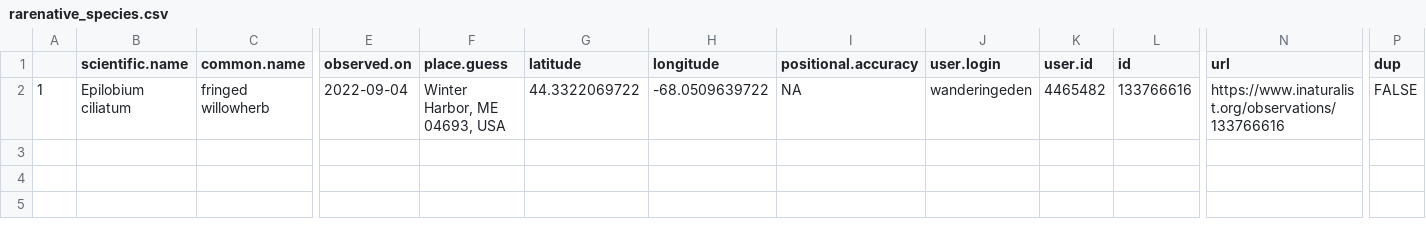
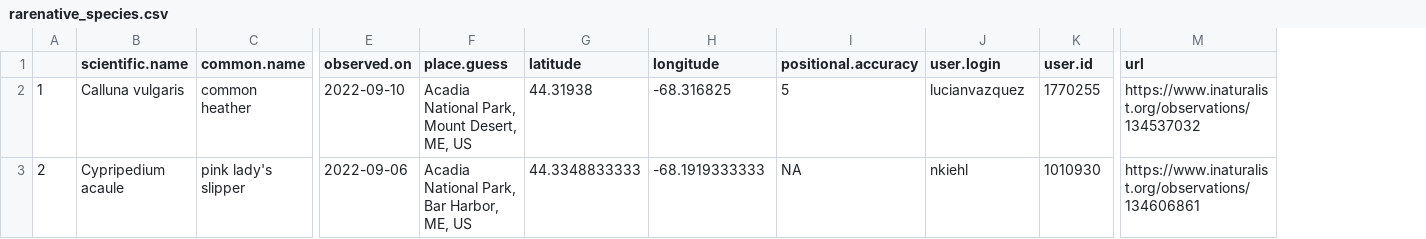
Before and after one commit to Kylelima21/npf_cb_project, a CSV file: outputs/rarenative_species.csv, drawn as a sheet; only a part is shown, gaps mark what is left out; removed rows and columns are numbered as before the commit, all else as after; rows hold the shown columns only; the diff covers the shown part only; the diff names each change by its address in the sheet, - before the commit and + after, or states it on an @@ line.

```diff
--- a/outputs/rarenative_species.csv
+++ b/outputs/rarenative_species.csv
-column L (id), row 2: 133766616
-column P (dup), row 2: FALSE
-B2 (scientific.name): Epilobium ciliatum
+B2 (scientific.name): Calluna vulgaris
-C2 (common.name): fringed willowherb
+C2 (common.name): common heather
-E2 (observed.on): 2022-09-04
+E2 (observed.on): 2022-09-10
-F2 (place.guess): Winter Harbor, ME 04693, USA
+F2 (place.guess): Acadia National Park, Mount Desert, ME, US
-G2 (latitude): 44.3322069722
+G2 (latitude): 44.31938
-H2 (longitude): -68.0509639722
+H2 (longitude): -68.316825
-I2 (positional.accuracy): NA
+I2 (positional.accuracy): 5
-J2 (user.login): wanderingeden
+J2 (user.login): lucianvazquez
-K2 (user.id): 4465482
+K2 (user.id): 1770255
-M2 (url): https://www.inaturalist.org/observations/133766616
+M2 (url): https://www.inaturalist.org/observations/134537032
+row 3: 2 | Cypripedium acaule | pink lady's slipper | 2022-09-06 | Acadia National Park, Bar Harbor, ME, US | 44.3348833333 | -68.1919333333 | NA | nkiehl | 1010930 | https://www.inaturalist.org/observations/134606861
```
Also changed, not shown: 1 edited cell elsewhere in this file, app/input_data/summary_observers.csv, app/input_data/summary_species.csv, 40 other files.
